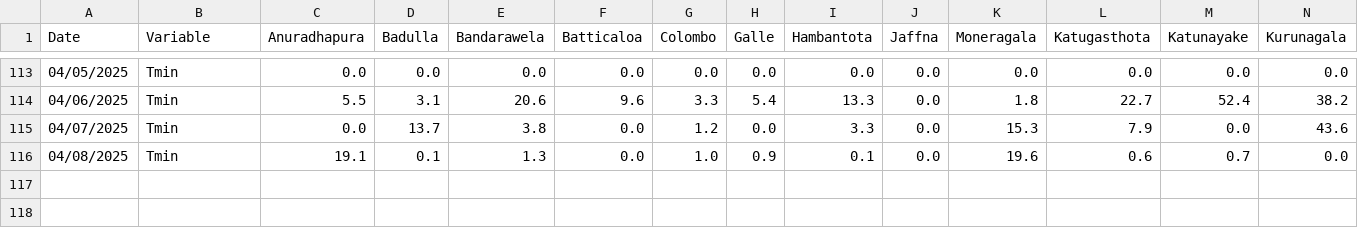
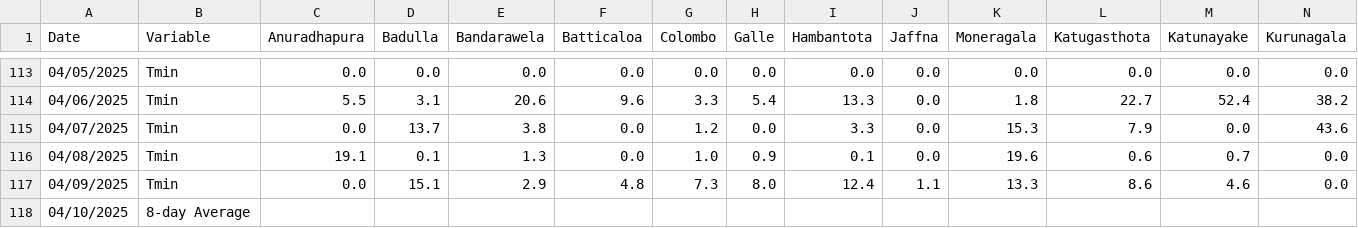
Before and after one commit to Metdata04/download_metdata, a CSV file: extracted_data/metstation_tmin_data.csv, drawn as a sheet; only a part is shown, gaps mark what is left out; rows hold the shown columns only; the diff names each change by its address in the sheet, - before the commit and + after, or states it on an @@ line.

Commit message:
Extracted metstation 8days Tmin data from climate update PDF

```diff
--- a/extracted_data/metstation_tmin_data.csv
+++ b/extracted_data/metstation_tmin_data.csv
+row 117: 04/09/2025 | Tmin | 0.0 | 15.1 | 2.9 | 4.8 | 7.3 | 8.0 | 12.4 | 1.1 | 13.3 | 8.6 | 4.6 | 0.0
+row 118: 04/10/2025 | 8-day Average
```
